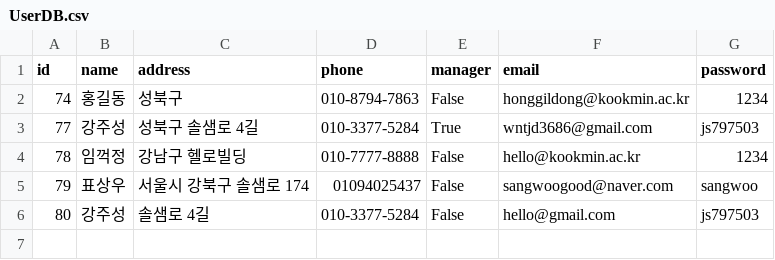
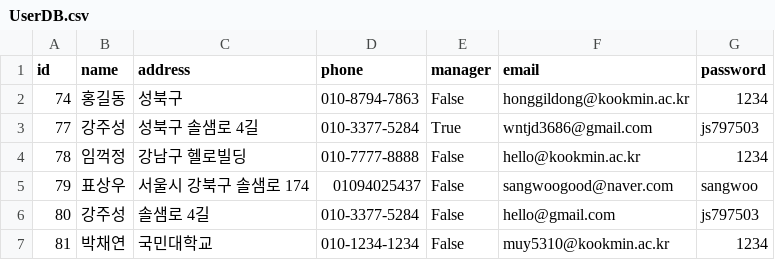
Before and after one commit to KangJuSeong/Book_Management_System, a CSV file: DBPkg/csv/UserDB.csv, drawn as a sheet; the diff names each change by its address in the sheet, - before the commit and + after, or states it on an @@ line.

```diff
--- a/DBPkg/csv/UserDB.csv
+++ b/DBPkg/csv/UserDB.csv
+row 7: 81 | 박채연 | 국민대학교 | 010-1234-1234 | False | muy5310@kookmin.ac.kr | 1234
```
Also changed, not shown: DBPkg/csv/BookDB.csv, 4 other files.
